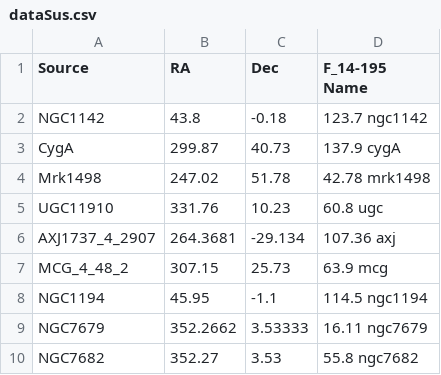
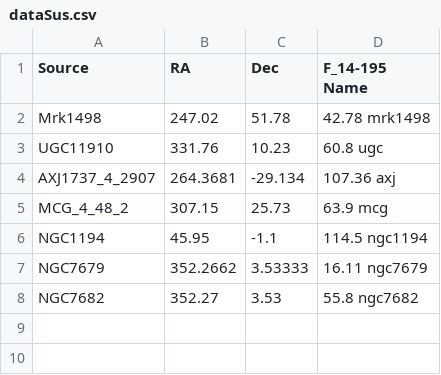
Before and after one commit to phoebezyla/seyfert-stacking, a CSV file: ptSource-ind3-14-195keV/dataSus.csv, drawn as a sheet; the diff names each change by its address in the sheet, - before the commit and + after, or states it on an @@ line.

```diff
--- a/ptSource-ind3-14-195keV/dataSus.csv
+++ b/ptSource-ind3-14-195keV/dataSus.csv
-row 2: NGC1142 | 43.8 | -0.18 | 123.7 ngc1142
-row 3: CygA | 299.87 | 40.73 | 137.9 cygA
```
Also changed, not shown: 2 other files.
